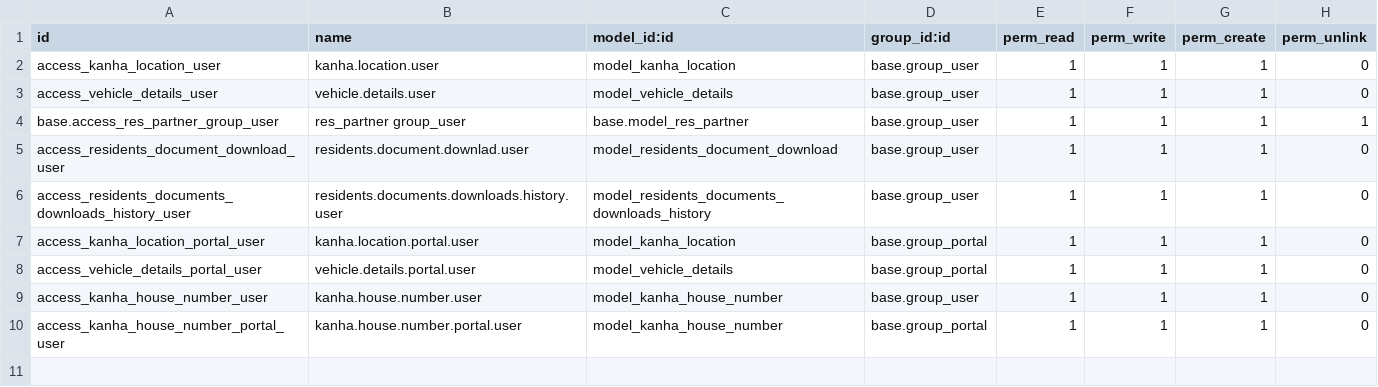
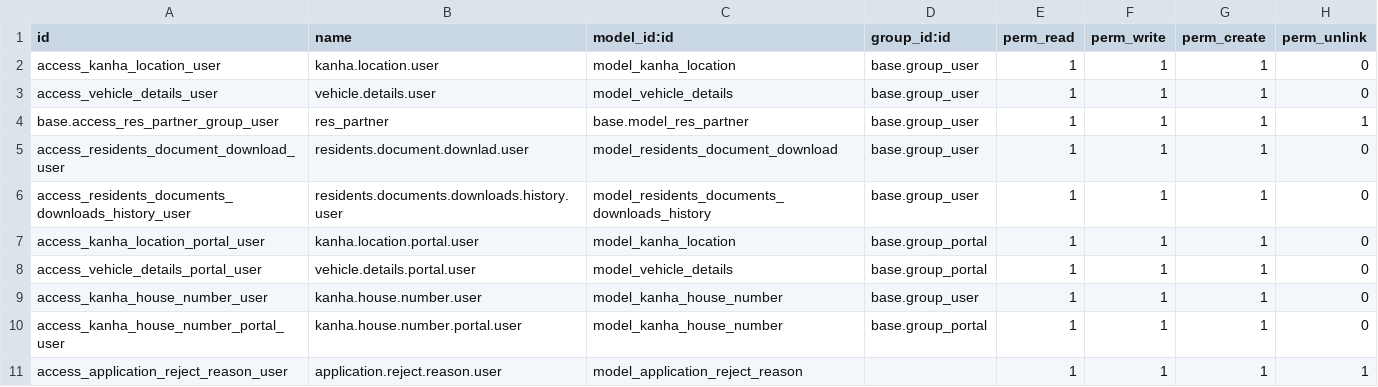
Before and after one commit to dnyanu-patil01/odoo_14, a CSV file: kanha_census/security/ir.model.access.csv, drawn as a sheet.

```diff
--- a/kanha_census/security/ir.model.access.csv
+++ b/kanha_census/security/ir.model.access.csv
@@ -3,3 +3,3 @@ access_kanha_location_user,kanha.location.user,model_kanha_location,base.group_u
 access_vehicle_details_user,vehicle.details.user,model_vehicle_details,base.group_user,1,1,1,0
-base.access_res_partner_group_user,res_partner group_user,base.model_res_partner,base.group_user,1,1,1,1
+base.access_res_partner_group_user,res_partner,base.model_res_partner,base.group_user,1,1,1,1
 access_residents_document_download_user,residents.document.downlad.user,model_residents_document_download,base.group_user,1,1,1,0
@@ -10 +10,2 @@ access_kanha_house_number_user,kanha.house.number.user,model_kanha_house_number,
 access_kanha_house_number_portal_user,kanha.house.number.portal.user,model_kanha_house_number,base.group_portal,1,1,1,0
+access_application_reject_reason_user,application.reject.reason.user,model_application_reject_reason,,1,1,1,1
```
Also changed, not shown: 12 other files.
